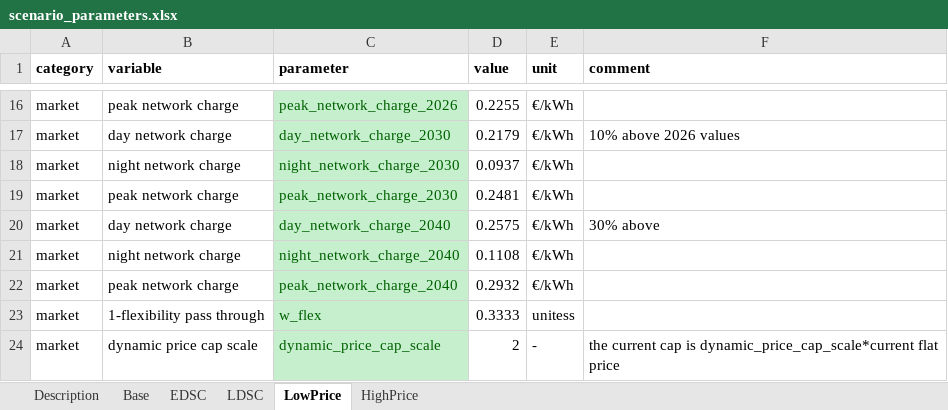
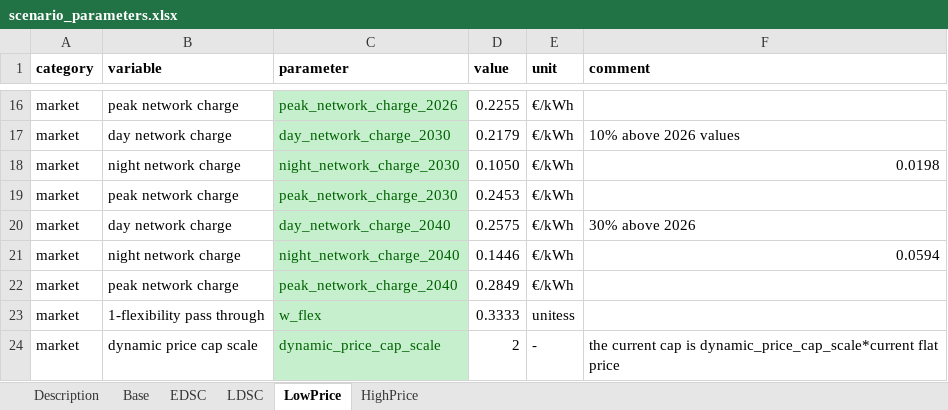
Before and after one commit to Phalacrocorax-gaimardi/depmicrosimr, an Excel workbook: inst/ext_data/scenario_parameters.xlsx, sheet LowPrice, drawn as a sheet; only a part is shown, gaps mark what is left out; values as stored, in another font and other column widths than the file's, no borders; the diff names each change by its address in the sheet, - before the commit and + after, or states it on an @@ line.

Commit message:
updated network price assumptions

```diff
--- a/inst/ext_data/scenario_parameters.xlsx (sheet LowPrice)
+++ b/inst/ext_data/scenario_parameters.xlsx (sheet LowPrice)
-D18 (value): 0.0937
+D18 (value): 0.1050
-F18 (comment): (empty)
+F18 (comment): 0.0198
-D19 (value): 0.2481
+D19 (value): 0.2453
-F20 (comment): 30% above
+F20 (comment): 30% above 2026
-D21 (value): 0.1108
+D21 (value): 0.1446
-F21 (comment): (empty)
+F21 (comment): 0.0594
-D22 (value): 0.2932
+D22 (value): 0.2849
```
Also changed, not shown: sheet HighPrice, sheet EDSC, sheet LDSC, sheet Base, 2 other files.
